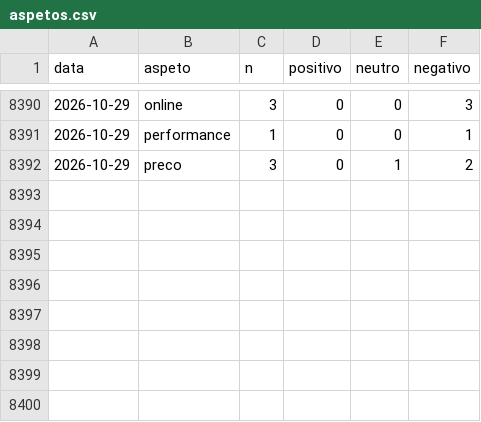
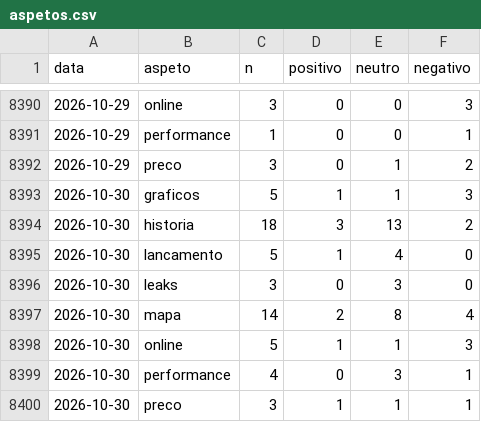
Before and after one commit to MiiguelSilvaa/gta6-hype, a CSV file: data/sentimento/aspetos.csv, drawn as a sheet; only a part is shown, gaps mark what is left out.

```diff
--- a/data/sentimento/aspetos.csv
+++ b/data/sentimento/aspetos.csv
@@ -8392 +8392,9 @@ data,aspeto,n,positivo,neutro,negativo
 2026-10-29,preco,3,0,1,2
+2026-10-30,graficos,5,1,1,3
+2026-10-30,historia,18,3,13,2
+2026-10-30,lancamento,5,1,4,0
+2026-10-30,leaks,3,0,3,0
+2026-10-30,mapa,14,2,8,4
+2026-10-30,online,5,1,1,3
+2026-10-30,performance,4,0,3,1
+2026-10-30,preco,3,1,1,1
```
Also changed, not shown: data/sentimento/diario.csv.
